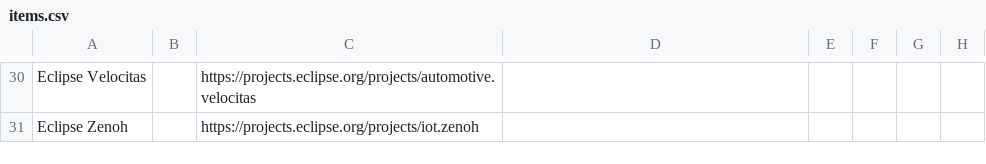
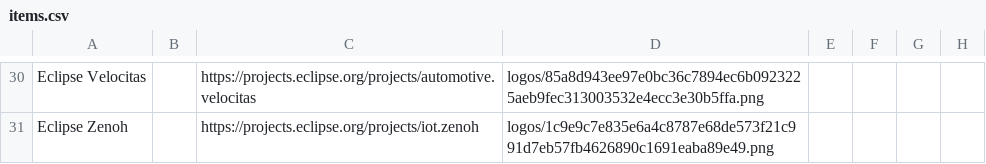
Before and after one commit to chheis/eclipse-sdv-projects-landscape2, a CSV file: docs/items.csv, drawn as a sheet; only a part is shown, gaps mark what is left out; the diff covers the shown part only; the diff names each change by its address in the sheet, - before the commit and + after, or states it on an @@ line.

```diff
--- a/docs/items.csv
+++ b/docs/items.csv
-D30: (empty)
+D30: logos/85a8d943ee97e0bc36c7894ec6b0923225aeb9fec313003532e4ecc3e30b5ffa.png
-D31: (empty)
+D31: logos/1c9e9c7e835e6a4c8787e68de573f21c991d7eb57fb4626890c1691eaba89e49.png
```
Also changed, not shown: 28 edited cells elsewhere in this file, 44 other files.
